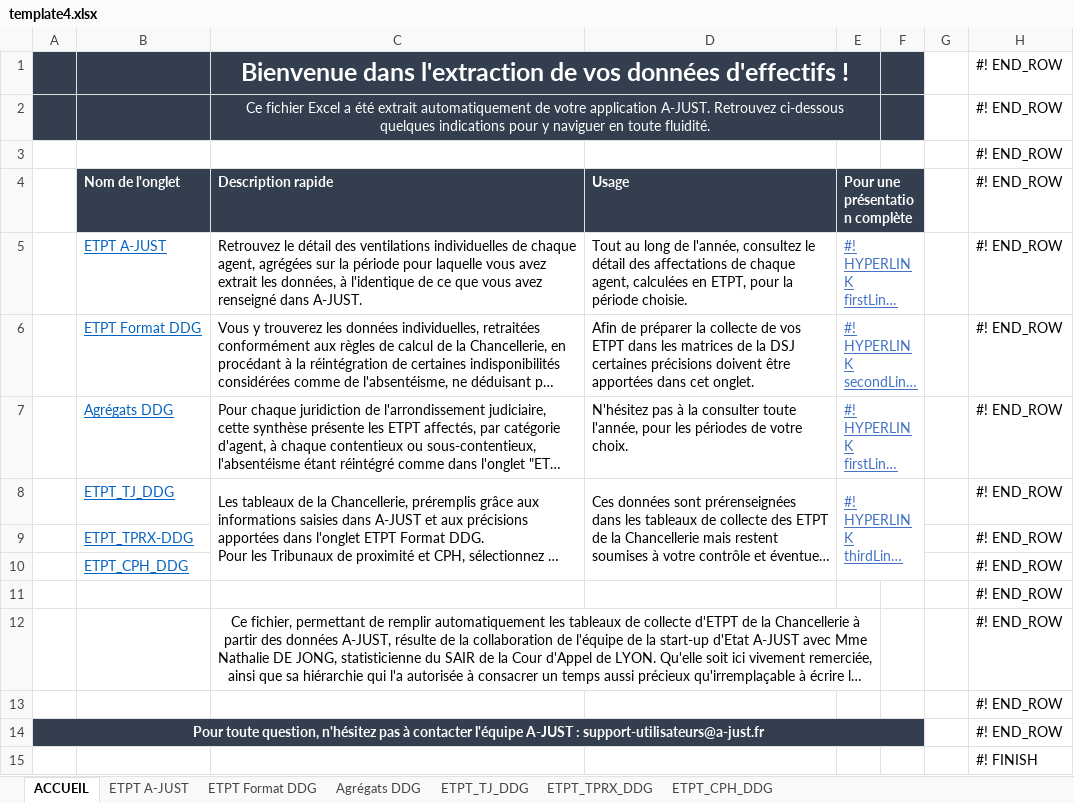
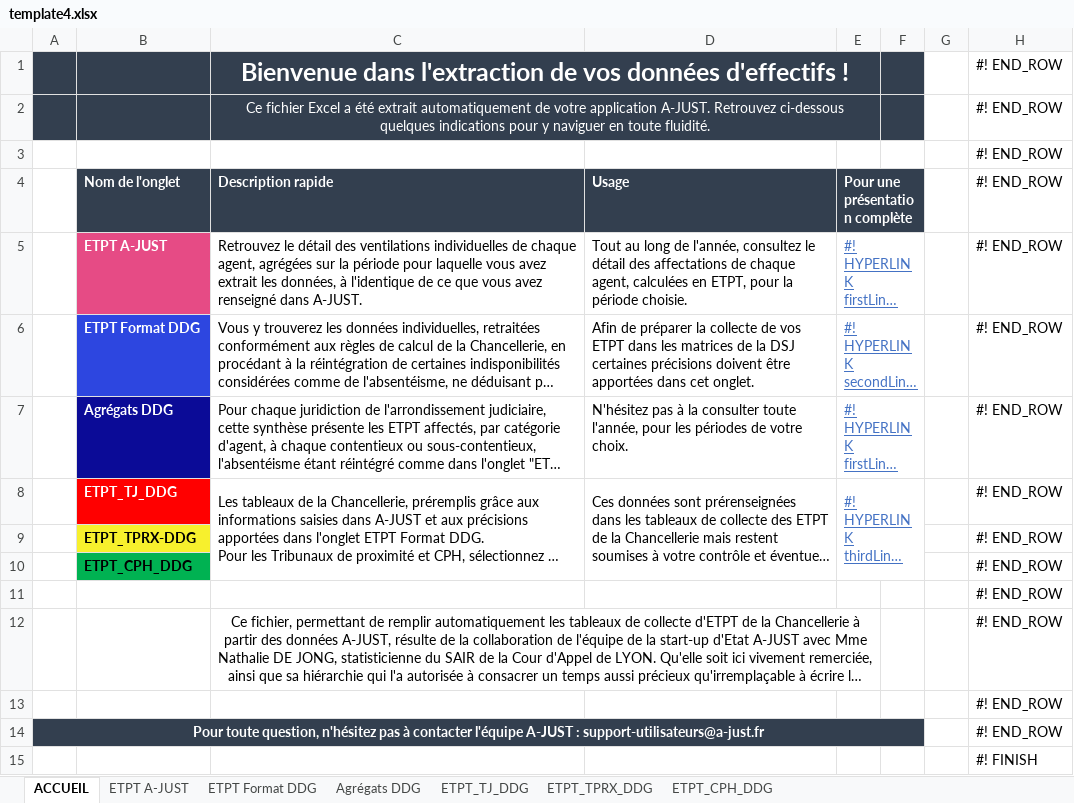
Before and after one commit to betagouv/a-just, an Excel workbook: front/src/assets/template4.xlsx, sheet ACCUEIL, drawn as a sheet; long unchanged cells end in …; values as stored, in another font and other column widths than the file's, no borders; charts and pictures not drawn; the diff names each change by its address in the sheet, - before the commit and + after, or states it on an @@ line.

```diff
--- a/front/src/assets/template4.xlsx (sheet ACCUEIL)
+++ b/front/src/assets/template4.xlsx (sheet ACCUEIL)
@@ B5:B10 bold: off → on, underline: on → off @@
-B5:B8 text colour: #0563C1
+B5:B8 text colour: #FFFFFF
-B5 fill: none
+B5 fill: #E64B85
-B6 fill: none
+B6 fill: #2D46E0
-B7 fill: none
+B7 fill: #0B0B97
-B8 fill: none
+B8 fill: #FF0000
-B9:B10 text colour: #0563C1
+B9:B10 text colour: black
-B9 fill: none
+B9 fill: #F7F02D
-B10 fill: none
+B10 fill: #00B252
```
Also changed, not shown: sheet ETPT_TPRX_DDG, sheet ETPT_CPH_DDG, sheet ETPT_TJ_DDG.
